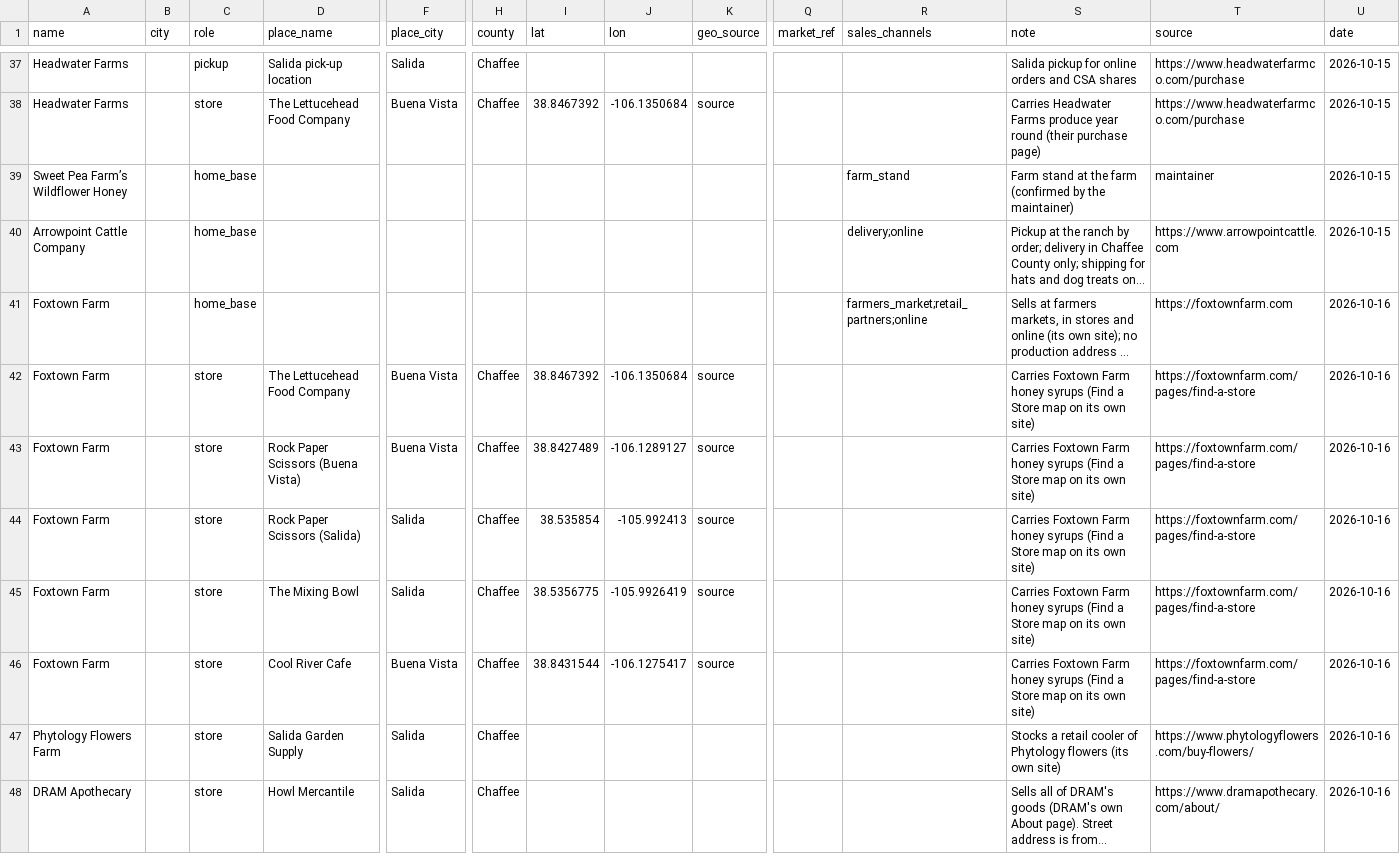
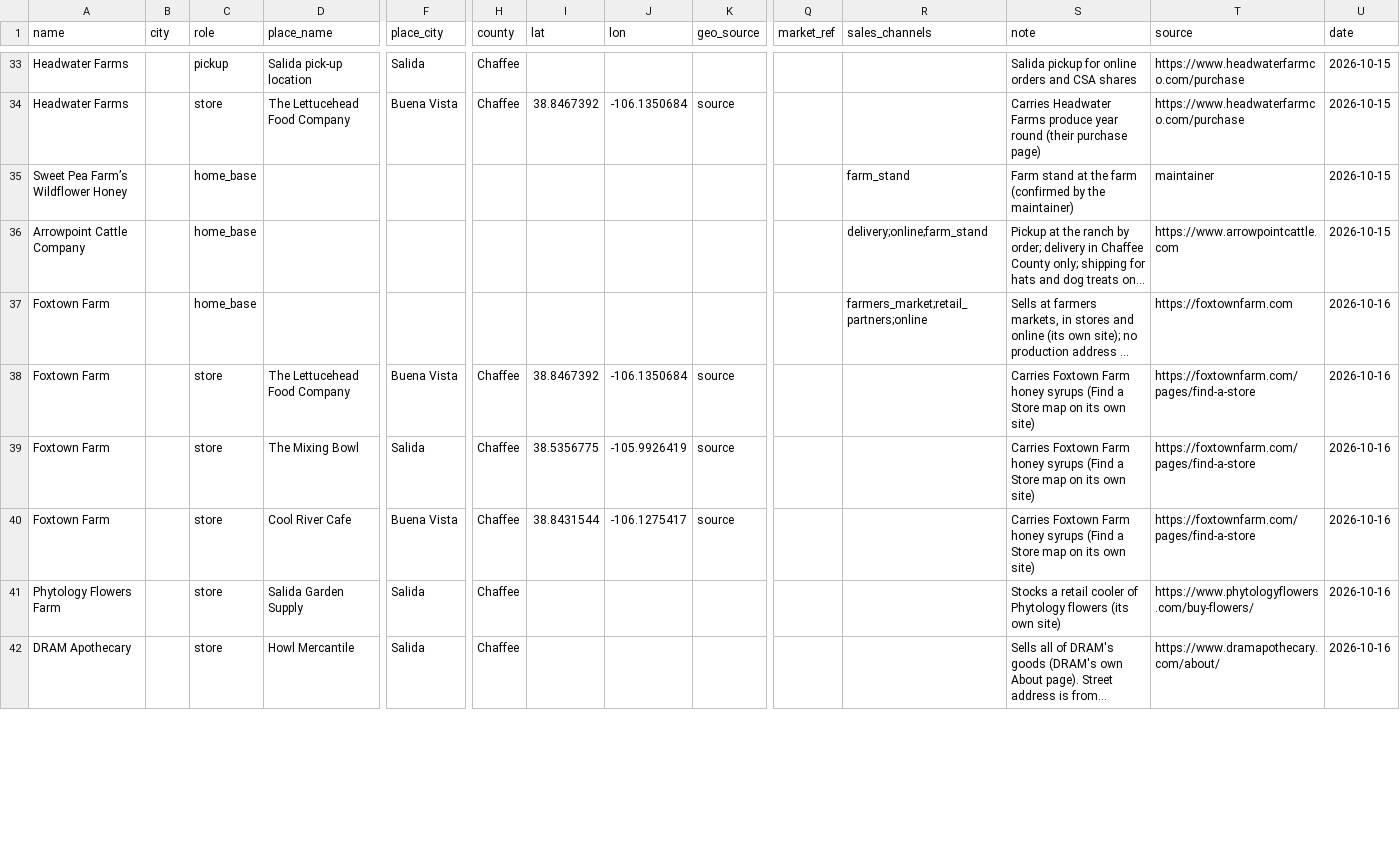
Before and after one commit to open-food-web/colorado-open-food-web, a CSV file: inputs/locations.csv, drawn as a sheet; only a part is shown, gaps mark what is left out; long unchanged cells end in …; removed rows and columns are numbered as before the commit, all else as after; rows hold the shown columns only; the diff covers the shown part only; the diff names each change by its address in the sheet, - before the commit and + after, or states it on an @@ line.

```diff
--- a/inputs/locations.csv
+++ b/inputs/locations.csv
-R36 (sales_channels): delivery;online
+R36 (sales_channels): delivery;online;farm_stand
-row 43: Foxtown Farm |  | store | Rock Paper Scissors (Buena Vista) | Buena Vista | Chaffee | 38.8427489 | -106.1289127 | source |  |  | Carries Foxtown Farm honey syrups (Find a Store map on its own site) | https://foxtownfarm.com/pages/find-a-store | 2026-10-16
-row 44: Foxtown Farm |  | store | Rock Paper Scissors (Salida) | Salida | Chaffee | 38.535854 | -105.992413 | source |  |  | Carries Foxtown Farm honey syrups (Find a Store map on its own site) | https://foxtownfarm.com/pages/find-a-store | 2026-10-16
```
Also changed, not shown: 2 added rows, 4 removed rows and 10 edited cells elsewhere in this file, data/colorado/field_sources.csv, data/colorado/producers.csv, 12 other files.
